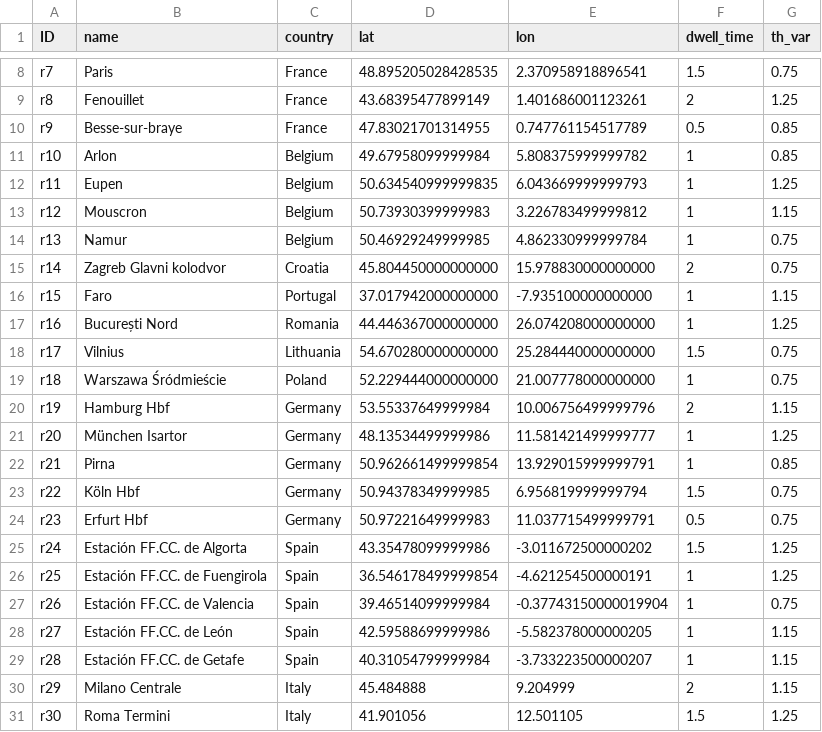
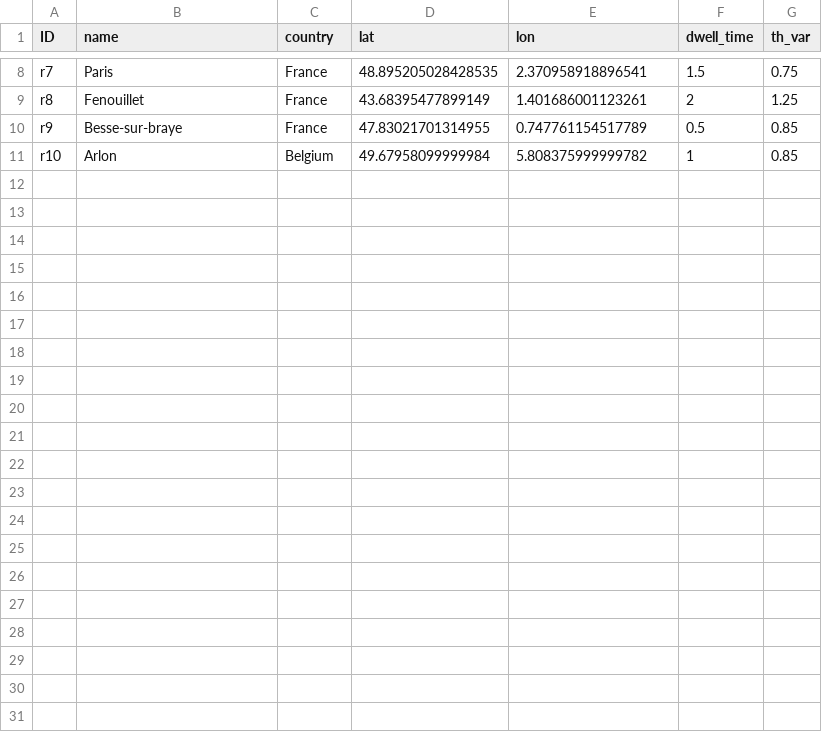
Before and after one commit to zachdray/MMTP, a CSV file: MMTModel_Rail.csv, drawn as a sheet; only a part is shown, gaps mark what is left out.

```diff
--- a/MMTModel_Rail.csv
+++ b/MMTModel_Rail.csv
@@ -11,21 +11 @@ r9;Besse-sur-braye;France;47.83021701314955;0.747761154517789;0.5;0.85
 r10;Arlon;Belgium;49.67958099999984;5.808375999999782;1;0.85
-r11;Eupen;Belgium;50.634540999999835;6.043669999999793;1;1.25
-r12;Mouscron;Belgium;50.73930399999983;3.226783499999812;1;1.15
-r13;Namur;Belgium;50.46929249999985;4.862330999999784;1;0.75
-r14;Zagreb Glavni kolodvor;Croatia;45.804450000000000;15.978830000000000;2;0.75
-r15;Faro;Portugal;37.017942000000000;-7.935100000000000;1;1.15
-r16;București Nord;Romania;44.446367000000000;26.074208000000000;1;1.25
-r17;Vilnius;Lithuania;54.670280000000000;25.284440000000000;1.5;0.75
-r18;Warszawa Śródmieście;Poland;52.229444000000000;21.007778000000000;1;0.75
-r19;Hamburg Hbf;Germany;53.55337649999984;10.006756499999796;2;1.15
-r20;München Isartor;Germany;48.13534499999986;11.581421499999777;1;1.25
-r21;Pirna;Germany;50.962661499999854;13.929015999999791;1;0.85
-r22;Köln Hbf;Germany;50.94378349999985;6.956819999999794;1.5;0.75
-r23;Erfurt Hbf;Germany;50.97221649999983;11.037715499999791;0.5;0.75
-r24;Estación FF.CC. de Algorta;Spain;43.35478099999986;-3.011672500000202;1.5;1.25
-r25;Estación FF.CC. de Fuengirola;Spain;36.546178499999854;-4.621254500000191;1;1.25
-r26;Estación FF.CC. de Valencia;Spain;39.46514099999984;-0.37743150000019904;1;0.75
-r27;Estación FF.CC. de León;Spain;42.59588699999986;-5.582378000000205;1;1.15
-r28;Estación FF.CC. de Getafe;Spain;40.31054799999984;-3.733223500000207;1;1.15
-r29;Milano Centrale;Italy;45.484888;9.204999;2;1.15
-r30;Roma Termini;Italy;41.901056;12.501105;1.5;1.25
```
